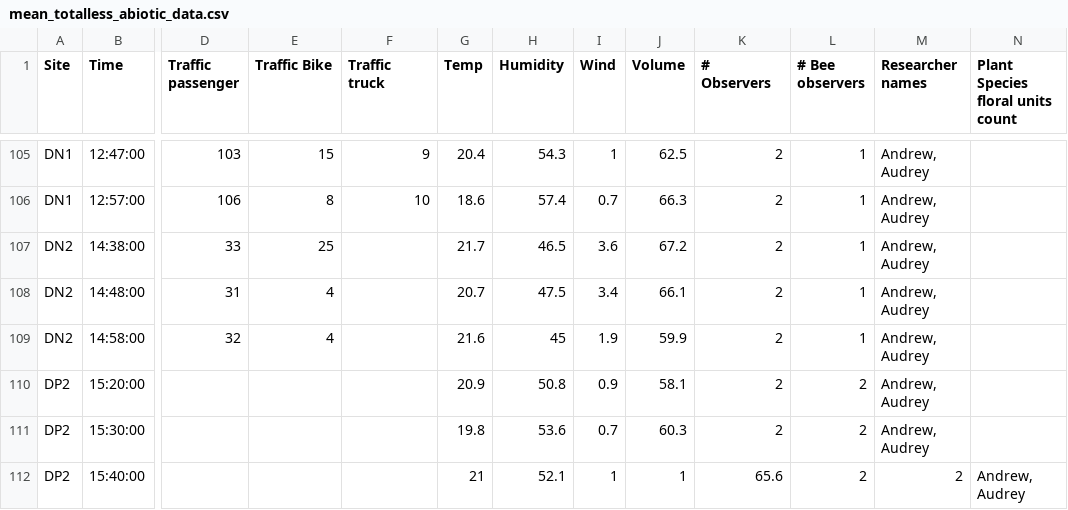
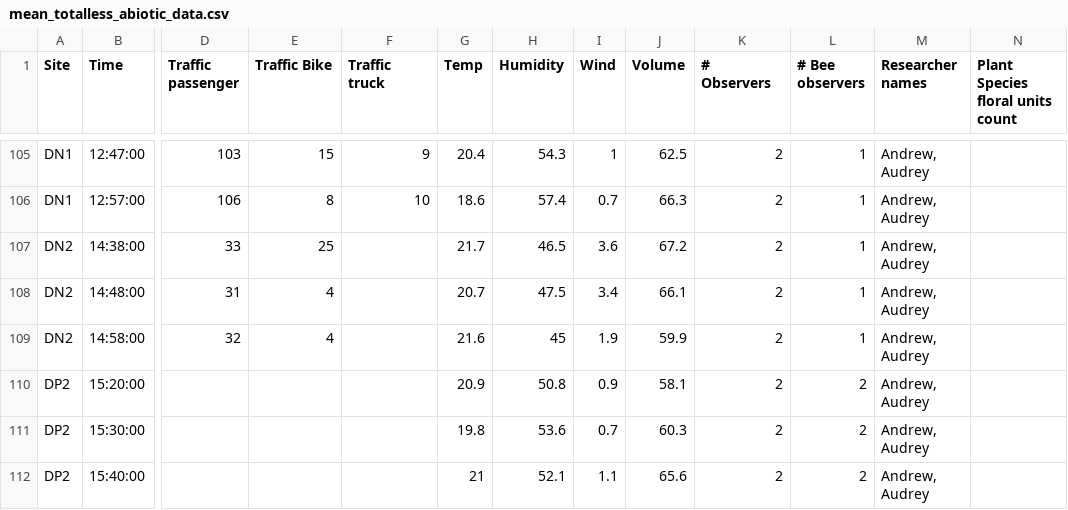
Before and after one commit to Audrey-netizen/turbpe, a CSV file: mean_totalless_abiotic_data.csv, drawn as a sheet; only a part is shown, gaps mark what is left out; the diff names each change by its address in the sheet, - before the commit and + after, or states it on an @@ line.

Commit message:
typo fix to mean_totalless_abiotic_data.csv

```diff
--- a/mean_totalless_abiotic_data.csv
+++ b/mean_totalless_abiotic_data.csv
-I112 (Wind): 1
+I112 (Wind): 1.1
-J112 (Volume): 1
+J112 (Volume): 65.6
-K112 (# Observers): 65.6
+K112 (# Observers): 2
-M112 (Researcher names): 2
+M112 (Researcher names): Andrew, Audrey
-N112 (Plant Species floral units count): Andrew, Audrey
+N112 (Plant Species floral units count): (empty)
```
